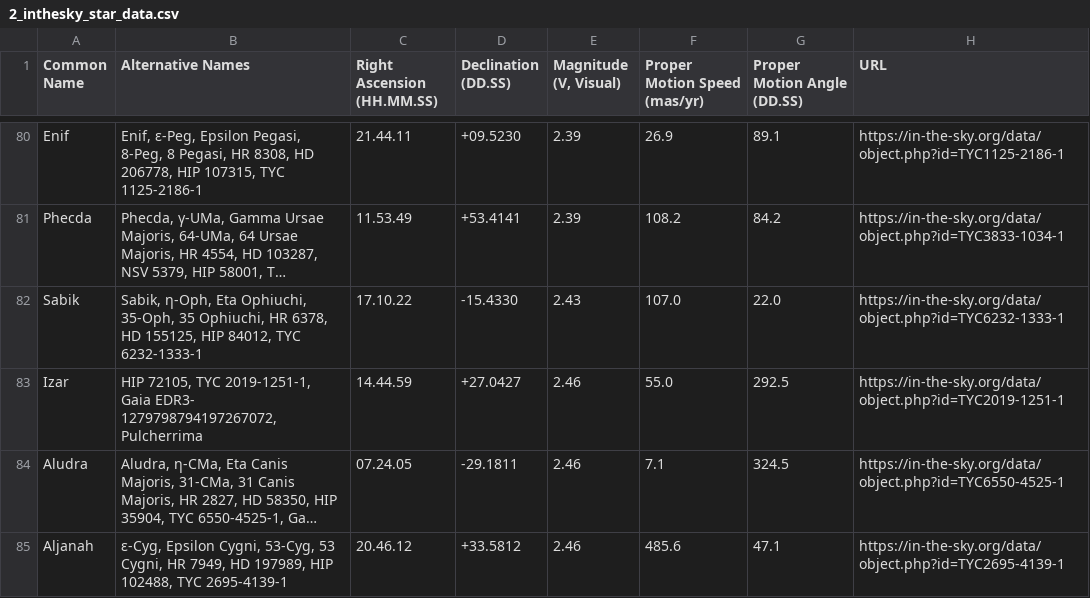
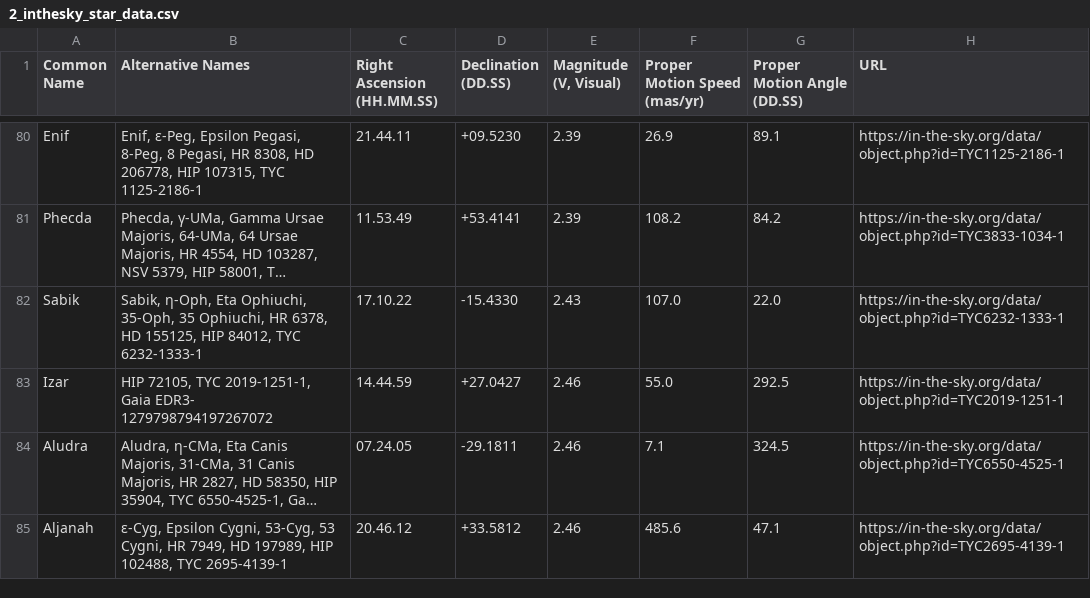
Before and after one commit to cyschneck/iau-star-names, a CSV file: data/2_inthesky_star_data.csv, drawn as a sheet; only a part is shown, gaps mark what is left out; long unchanged cells end in …; the diff names each change by its address in the sheet, - before the commit and + after, or states it on an @@ line.

Commit message:
fix edge case, remove Pulcherrima as alternate name for Izar

```diff
--- a/data/2_inthesky_star_data.csv
+++ b/data/2_inthesky_star_data.csv
-B83 (Alternative Names): …Gaia EDR3- 1279798794197267072, Pulcherrima
+B83 (Alternative Names): …Gaia EDR3- 1279798794197267072
```
Also changed, not shown: stars_with_data.csv, 1 other file.
